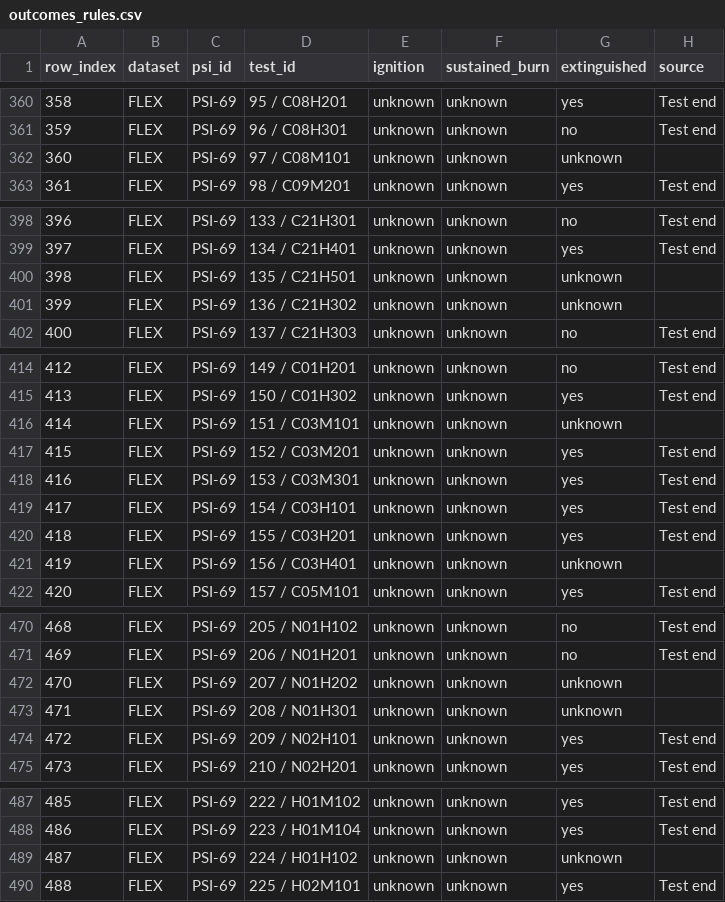
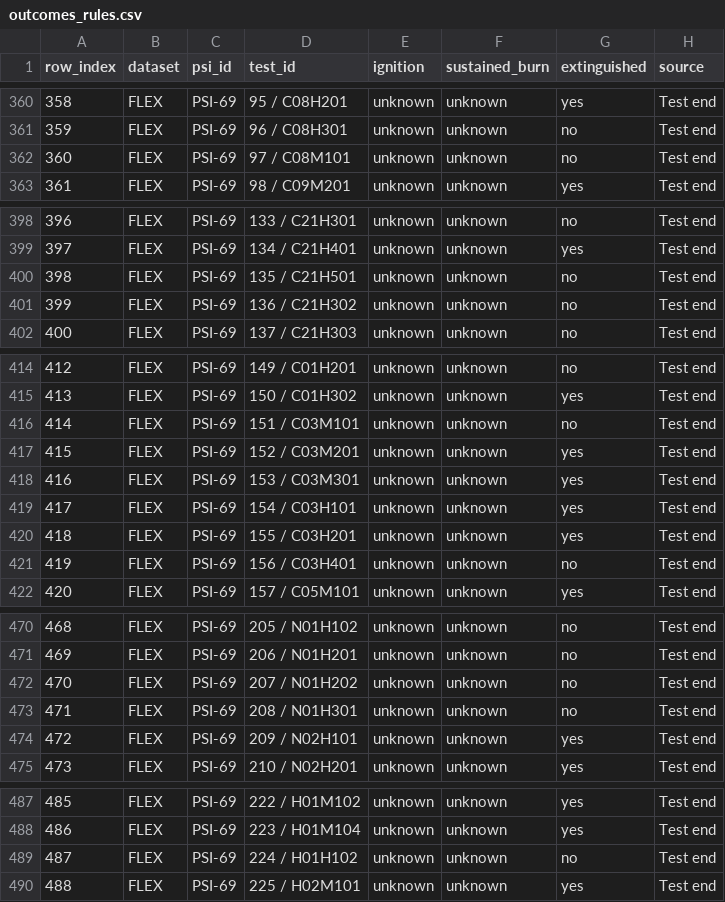
Before and after one commit to maulasyakur/MINERVA, a CSV file: dataset-psi/derived/outcomes_rules.csv, drawn as a sheet; only a part is shown, gaps mark what is left out; the diff covers the shown part only.

Commit message:
Label FLEX Completion as no flame extinction (per NASA/TP-2015-216046)
The NASA FLEX report defines the visible extinction diameter as absent when the
droplet burned to completion or a disruption ended the test. Completion is now
labelled extinguished=no. FLEX rows: 186 extinction, 88 no extinction, 0 unknown.

```diff
--- a/dataset-psi/derived/outcomes_rules.csv
+++ b/dataset-psi/derived/outcomes_rules.csv
@@ -361,3 +361,3 @@ row_index,dataset,psi_id,test_id,ignition,sustained_burn,extinguished,source
 359,FLEX,PSI-69,96 / C08H301,unknown,unknown,no,Test end
-360,FLEX,PSI-69,97 / C08M101,unknown,unknown,unknown,
+360,FLEX,PSI-69,97 / C08M101,unknown,unknown,no,Test end
 361,FLEX,PSI-69,98 / C09M201,unknown,unknown,yes,Test end
@@ -399,4 +399,4 @@ row_index,dataset,psi_id,test_id,ignition,sustained_burn,extinguished,source
 397,FLEX,PSI-69,134 / C21H401,unknown,unknown,yes,Test end
-398,FLEX,PSI-69,135 / C21H501,unknown,unknown,unknown,
-399,FLEX,PSI-69,136 / C21H302,unknown,unknown,unknown,
+398,FLEX,PSI-69,135 / C21H501,unknown,unknown,no,Test end
+399,FLEX,PSI-69,136 / C21H302,unknown,unknown,no,Test end
 400,FLEX,PSI-69,137 / C21H303,unknown,unknown,no,Test end
@@ -415,3 +415,3 @@ row_index,dataset,psi_id,test_id,ignition,sustained_burn,extinguished,source
 413,FLEX,PSI-69,150 / C01H302,unknown,unknown,yes,Test end
-414,FLEX,PSI-69,151 / C03M101,unknown,unknown,unknown,
+414,FLEX,PSI-69,151 / C03M101,unknown,unknown,no,Test end
 415,FLEX,PSI-69,152 / C03M201,unknown,unknown,yes,Test end
@@ -420,3 +420,3 @@ row_index,dataset,psi_id,test_id,ignition,sustained_burn,extinguished,source
 418,FLEX,PSI-69,155 / C03H201,unknown,unknown,yes,Test end
-419,FLEX,PSI-69,156 / C03H401,unknown,unknown,unknown,
+419,FLEX,PSI-69,156 / C03H401,unknown,unknown,no,Test end
 420,FLEX,PSI-69,157 / C05M101,unknown,unknown,yes,Test end
@@ -471,4 +471,4 @@ row_index,dataset,psi_id,test_id,ignition,sustained_burn,extinguished,source
 469,FLEX,PSI-69,206 / N01H201,unknown,unknown,no,Test end
-470,FLEX,PSI-69,207 / N01H202,unknown,unknown,unknown,
-471,FLEX,PSI-69,208 / N01H301,unknown,unknown,unknown,
+470,FLEX,PSI-69,207 / N01H202,unknown,unknown,no,Test end
+471,FLEX,PSI-69,208 / N01H301,unknown,unknown,no,Test end
 472,FLEX,PSI-69,209 / N02H101,unknown,unknown,yes,Test end
@@ -488,3 +488,3 @@ row_index,dataset,psi_id,test_id,ignition,sustained_burn,extinguished,source
 486,FLEX,PSI-69,223 / H01M104,unknown,unknown,yes,Test end
-487,FLEX,PSI-69,224 / H01H102,unknown,unknown,unknown,
+487,FLEX,PSI-69,224 / H01H102,unknown,unknown,no,Test end
 488,FLEX,PSI-69,225 / H02M101,unknown,unknown,yes,Test end
```
Also changed, not shown: 38 edited cells elsewhere in this file, 1 other file.
